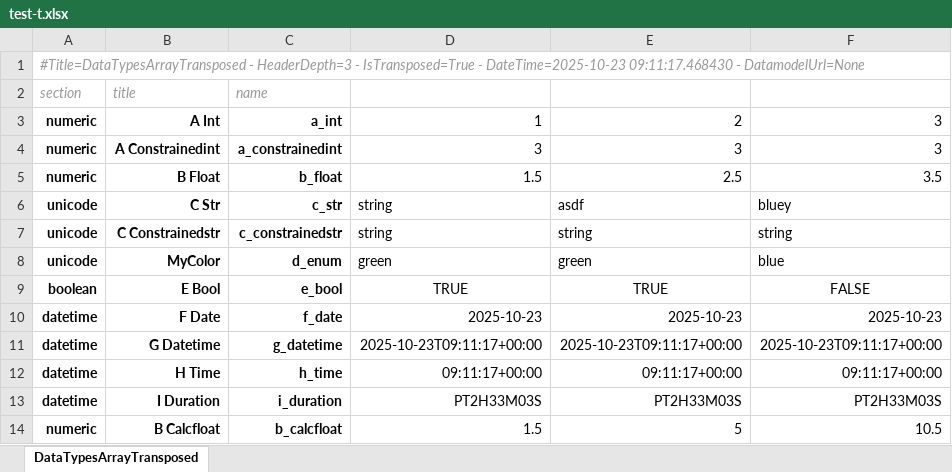
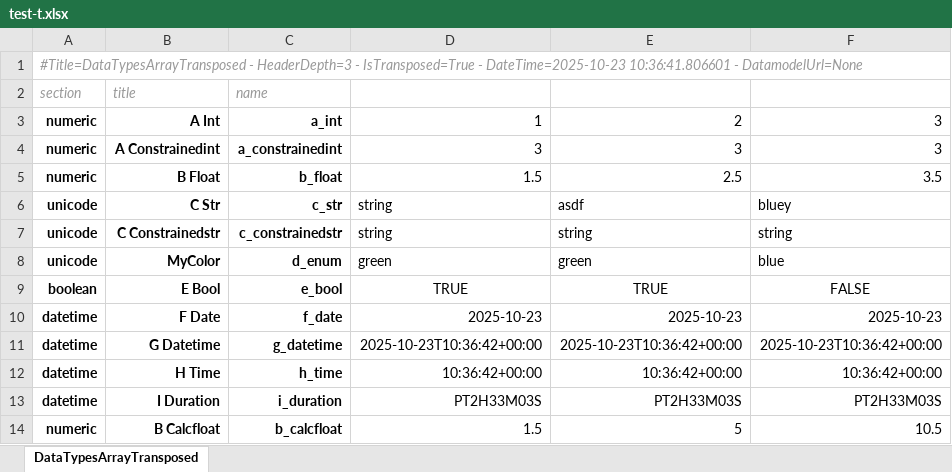
Before and after one commit to maxfordham/xlsxdatagrid, an Excel workbook: xl/test-t.xlsx, sheet DataTypesArrayTransposed, drawn as a sheet; values as stored, in another font and other column widths than the file's, no borders; conditional formats and table styles not drawn; the diff names each change by its address in the sheet, - before the commit and + after, or states it on an @@ line.

```diff
--- a/xl/test-t.xlsx (sheet DataTypesArrayTransposed)
+++ b/xl/test-t.xlsx (sheet DataTypesArrayTransposed)
-A1 (section): …- DateTime=2025-10-23 09:11:17.468430 - DatamodelUrl=None
+A1 (section): …- DateTime=2025-10-23 10:36:41.806601 - DatamodelUrl=None
-D11 (Column3): 2025-10-23T09:11:17+00:00
+D11 (Column3): 2025-10-23T10:36:42+00:00
-E11 (Column4): 2025-10-23T09:11:17+00:00
+E11 (Column4): 2025-10-23T10:36:42+00:00
-F11 (Column5): 2025-10-23T09:11:17+00:00
+F11 (Column5): 2025-10-23T10:36:42+00:00
-D12 (Column3): 09:11:17+00:00
+D12 (Column3): 10:36:42+00:00
-E12 (Column4): 09:11:17+00:00
+E12 (Column4): 10:36:42+00:00
-F12 (Column5): 09:11:17+00:00
+F12 (Column5): 10:36:42+00:00
```
Also changed, not shown: xl/chart.xlsx, xl/test-many-sheets.xlsx, 1 other file.
